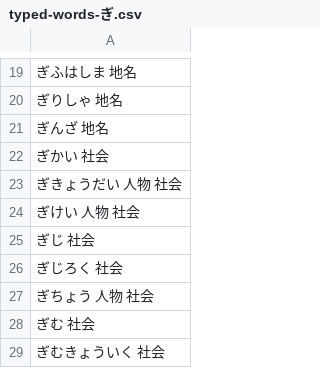
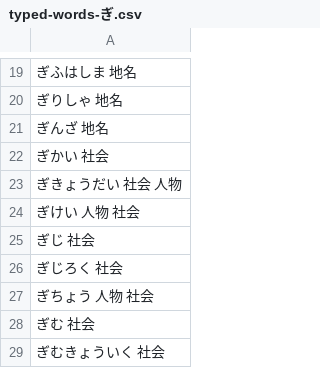
Before and after one commit to lighter-depth/DictionaryForSB, a CSV file: plain/typed-words-ぎ.csv, drawn as a sheet; only a part is shown, gaps mark what is left out.

Commit message:
Update typed-words-ぎ.csv

```diff
--- a/plain/typed-words-ぎ.csv
+++ b/plain/typed-words-ぎ.csv
@@ -22,3 +22,3 @@
 ぎかい 社会
-ぎきょうだい 人物 社会
+ぎきょうだい 社会 人物
 ぎけい 人物 社会
```
